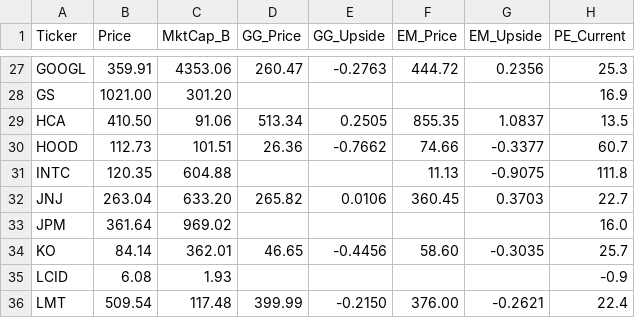
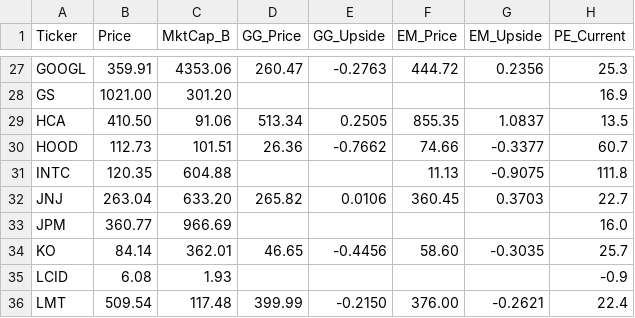
Before and after one commit to jaysang2908/Investment-Automation, a CSV file: outputs.csv, drawn as a sheet; only a part is shown, gaps mark what is left out; the diff names each change by its address in the sheet, - before the commit and + after, or states it on an @@ line.

Commit message:
scorecard: update JPM

```diff
--- a/outputs.csv
+++ b/outputs.csv
-B33 (Price): 361.64
+B33 (Price): 360.77
-C33 (MktCap_B): 969.02
+C33 (MktCap_B): 966.69
```
